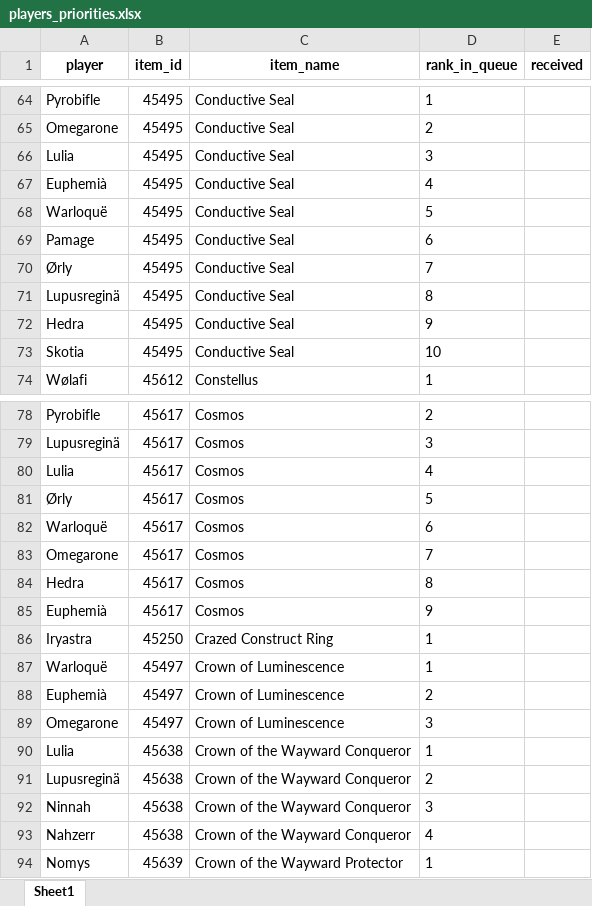
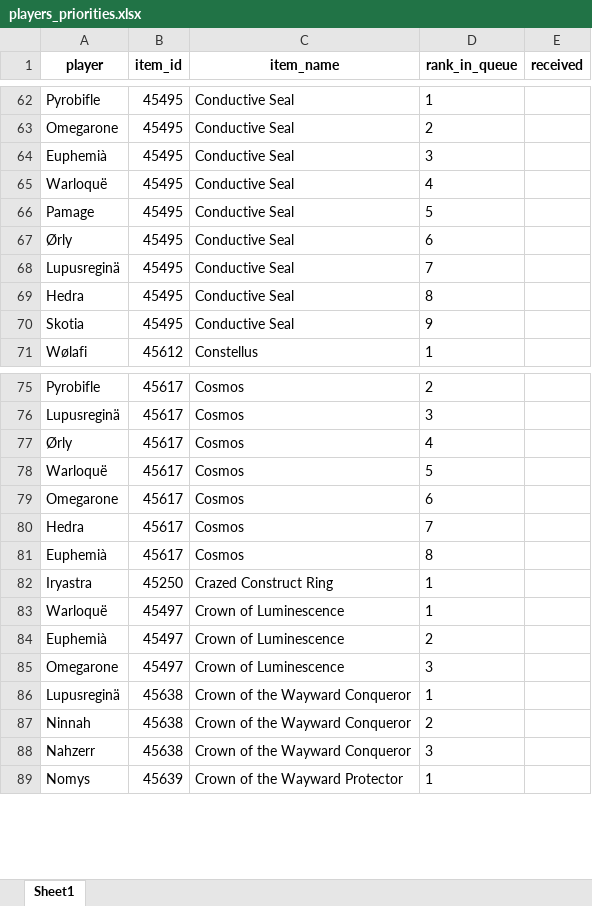
Before and after one commit to Sharptsa/Divide-BiS, an Excel workbook: data/players_priorities.xlsx, sheet Sheet1, drawn as a sheet; only a part is shown, gaps mark what is left out; values as stored, in another font and other column widths than the file's, no borders; removed rows and columns are numbered as before the commit, all else as after; the diff covers the shown part only; the diff names each change by its address in the sheet, - before the commit and + after, or states it on an @@ line.

Commit message:
remove Lulia

```diff
--- a/data/players_priorities.xlsx (sheet Sheet1)
+++ b/data/players_priorities.xlsx (sheet Sheet1)
-row 66: Lulia | 45495 | Conductive Seal | 3
-D64 (rank_in_queue): 4
+D64 (rank_in_queue): 3
-D65 (rank_in_queue): 5
+D65 (rank_in_queue): 4
-D66 (rank_in_queue): 6
+D66 (rank_in_queue): 5
-D67 (rank_in_queue): 7
+D67 (rank_in_queue): 6
-D68 (rank_in_queue): 8
+D68 (rank_in_queue): 7
-D69 (rank_in_queue): 9
+D69 (rank_in_queue): 8
-D70 (rank_in_queue): 10
+D70 (rank_in_queue): 9
-row 80: Lulia | 45617 | Cosmos | 4
-D77 (rank_in_queue): 5
+D77 (rank_in_queue): 4
-D78 (rank_in_queue): 6
+D78 (rank_in_queue): 5
-D79 (rank_in_queue): 7
+D79 (rank_in_queue): 6
-D80 (rank_in_queue): 8
+D80 (rank_in_queue): 7
-D81 (rank_in_queue): 9
+D81 (rank_in_queue): 8
-row 90: Lulia | 45638 | Crown of the Wayward Conqueror | 1
-D86 (rank_in_queue): 2
+D86 (rank_in_queue): 1
-D87 (rank_in_queue): 3
+D87 (rank_in_queue): 2
-D88 (rank_in_queue): 4
+D88 (rank_in_queue): 3
```
Also changed, not shown: 14 removed rows, 1 moved row and 47 edited cells elsewhere in this sheet, 5 other files.
